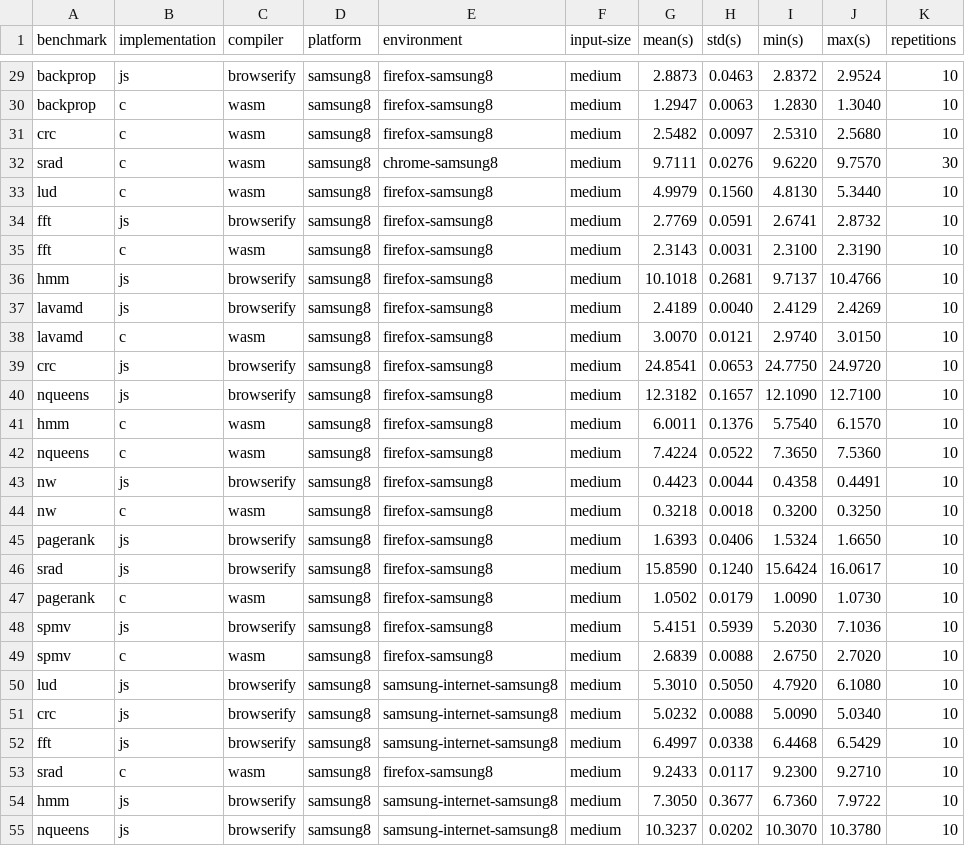
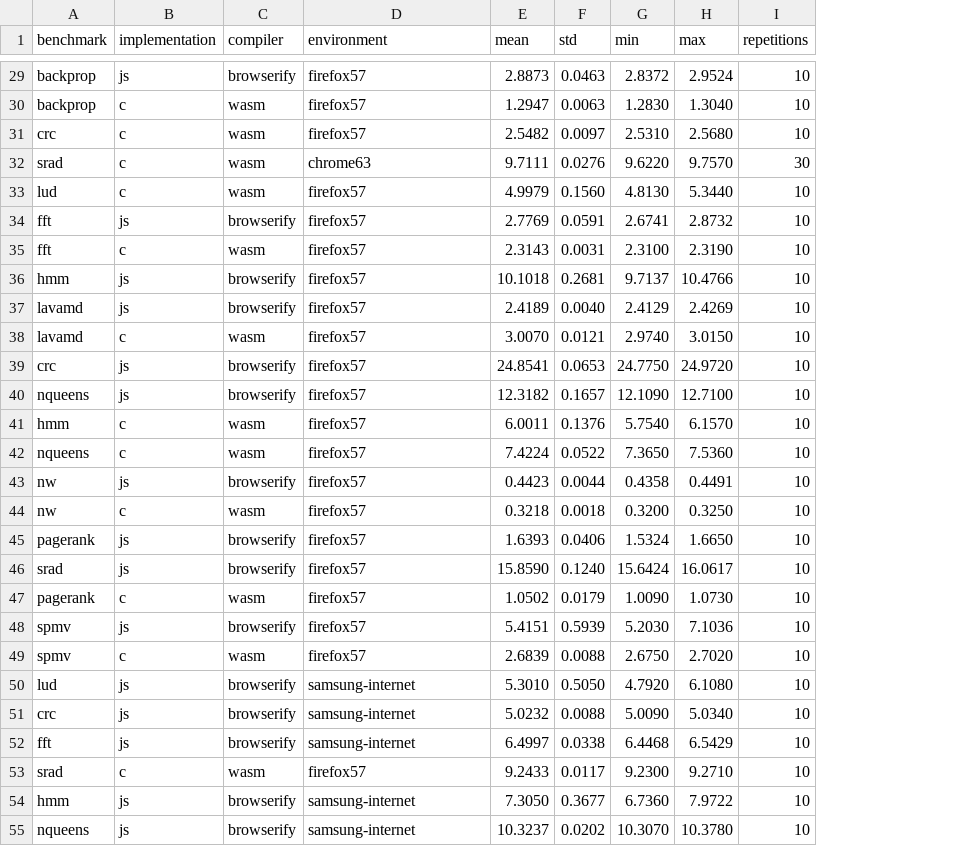
Before and after one commit to Sable/dls18-ostrich, a CSV file: raw-data/samsung8/browser/platform=samsung8,input-size=medium.csv, drawn as a sheet; only a part is shown, gaps mark what is left out; removed rows and columns are numbered as before the commit, all else as after; the diff covers the shown part only; the diff names each change by its address in the sheet, - before the commit and + after, or states it on an @@ line.

```diff
--- a/raw-data/samsung8/browser/platform=samsung8,input-size=medium.csv
+++ b/raw-data/samsung8/browser/platform=samsung8,input-size=medium.csv
-column D (platform), rows 29-55: all samsung8
-column F (input-size), rows 29-55: all medium
-E1: mean(s)
+E1: mean
-F1: std(s)
+F1: std
-G1: min(s)
+G1: min
-H1: max(s)
+H1: max
-D29:D31 (environment): firefox-samsung8
+D29:D31 (environment): firefox57
-D32 (environment): chrome-samsung8
+D32 (environment): chrome63
-D33:D49 (environment): firefox-samsung8
+D33:D49 (environment): firefox57
-D50:D52 (environment): samsung-internet-samsung8
+D50:D52 (environment): samsung-internet
-D53 (environment): firefox-samsung8
+D53 (environment): firefox57
-D54:D55 (environment): samsung-internet-samsung8
+D54:D55 (environment): samsung-internet
```
Also changed, not shown: 1 removed row and 32 edited cells elsewhere in this file, raw-data/ipad-pro/browser/platform=ipad-pro,input-size=medium.csv, raw-data/pixel2/browser/platform=pixel2,input-size=medium.csv, 10 other files.
